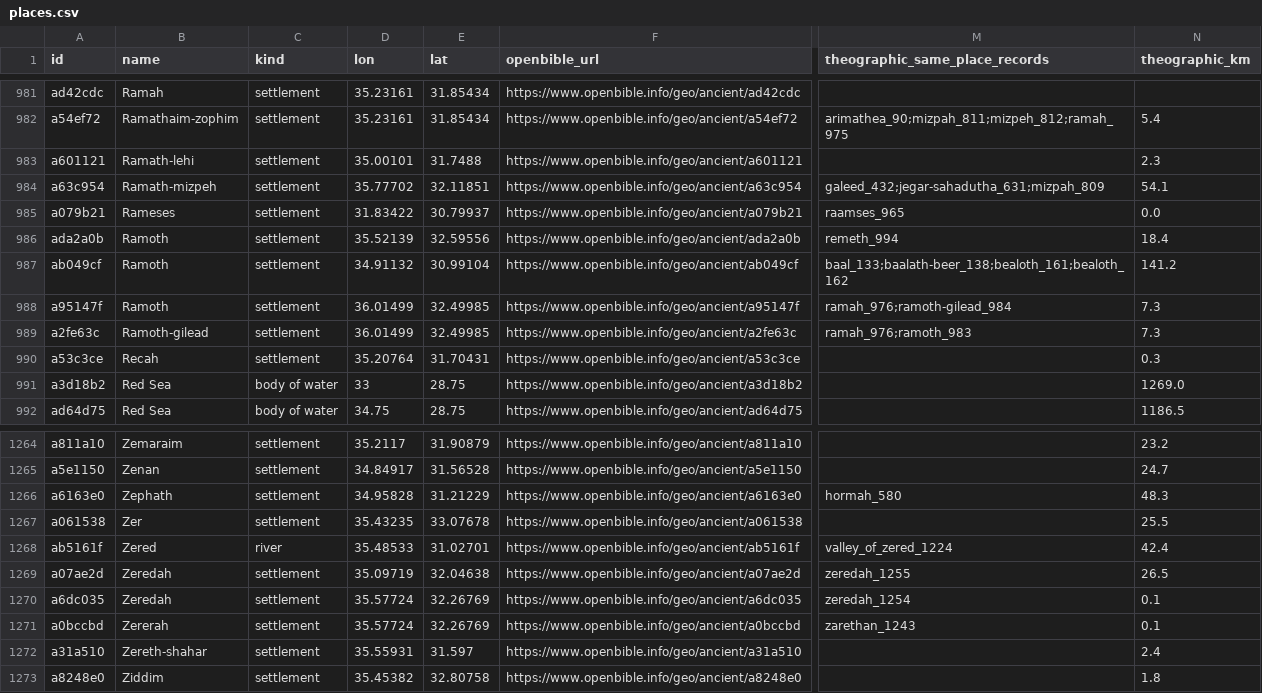
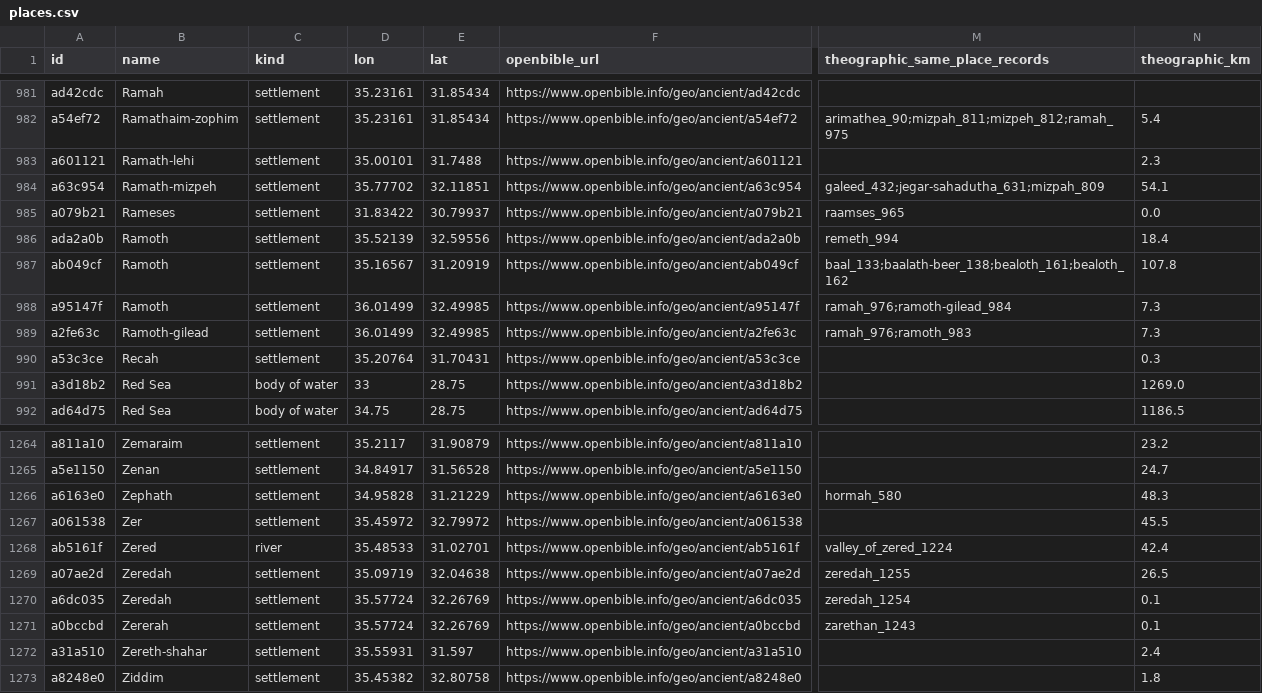
Before and after one commit to ArVaViT/history-globe, a CSV file: docs/crosswalk/places.csv, drawn as a sheet; only a part is shown, gaps mark what is left out; the diff names each change by its address in the sheet, - before the commit and + after, or states it on an @@ line.

```diff
--- a/docs/crosswalk/places.csv
+++ b/docs/crosswalk/places.csv
-D987 (lon): 34.91132
+D987 (lon): 35.16567
-E987 (lat): 30.99104
+E987 (lat): 31.20919
-N987 (theographic_km): 141.2
+N987 (theographic_km): 107.8
-D1267 (lon): 35.43235
+D1267 (lon): 35.45972
-E1267 (lat): 33.07678
+E1267 (lat): 32.79972
-N1267 (theographic_km): 25.5
+N1267 (theographic_km): 45.5
```
Also changed, not shown: 2 other files.
